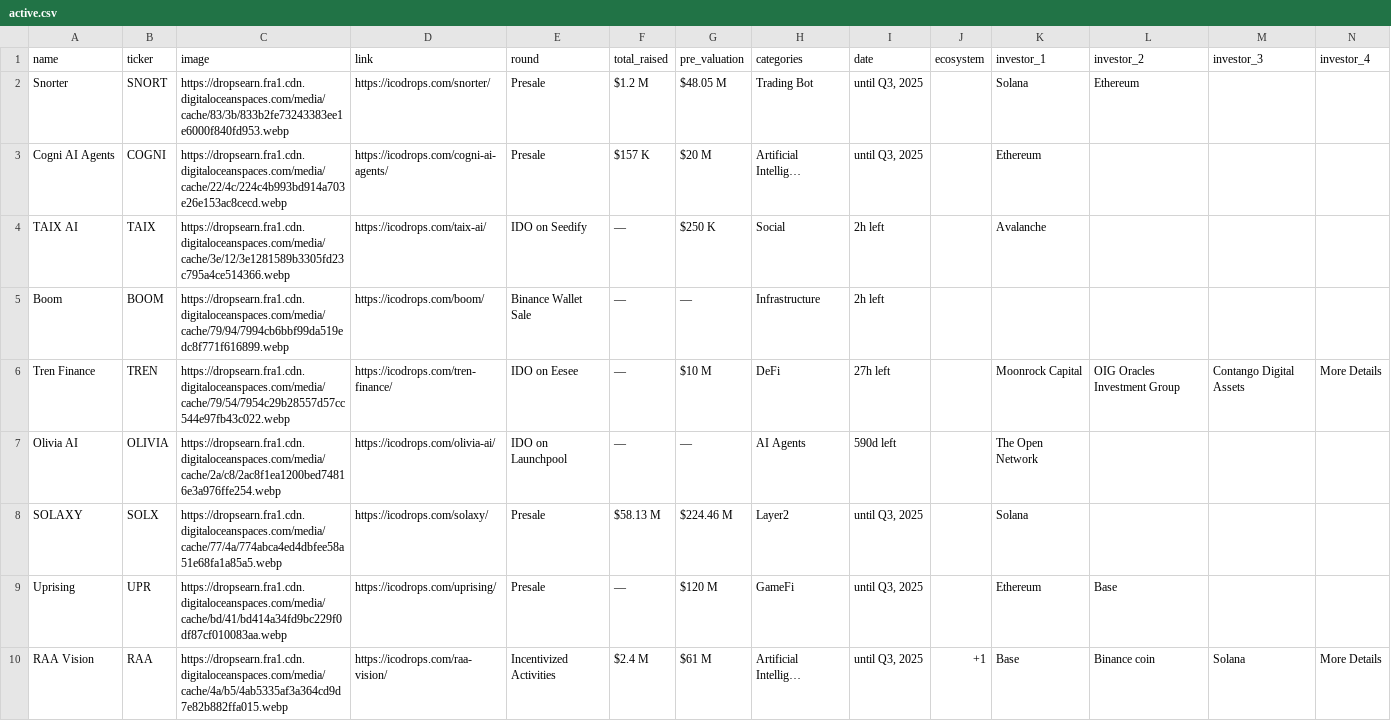
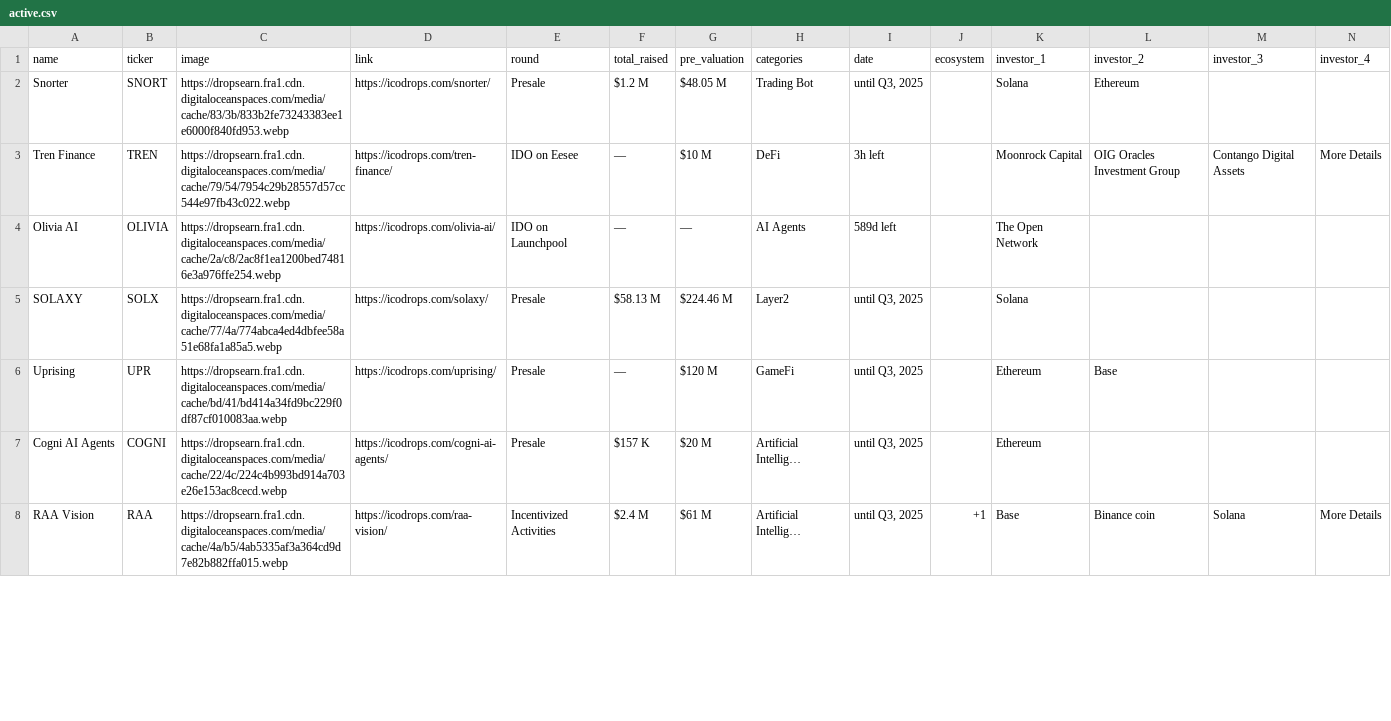
Before and after one commit to rfrm-dao/ICO-IDO-Dashboard, a CSV file: active.csv, drawn as a sheet; only a part is shown; removed rows and columns are numbered as before the commit, all else as after; rows hold the shown columns only; the diff covers the shown part only; the diff names each change by its address in the sheet, - before the commit and + after, or states it on an @@ line.

```diff
--- a/active.csv
+++ b/active.csv
-row 4: TAIX AI | TAIX | https://dropsearn.fra1.cdn.digitaloceanspaces.com/media/cache/3e/12/3e1281589b3305fd23c795a4ce514366.webp | https://icodrops.com/taix-ai/ | IDO on Seedify | — | $250 K | Social | 2h left |  | Avalanche
-row 5: Boom | BOOM | https://dropsearn.fra1.cdn.digitaloceanspaces.com/media/cache/79/94/7994cb6bbf99da519edc8f771f616899.webp | https://icodrops.com/boom/ | Binance Wallet Sale | — | — | Infrastructure | 2h left
-I3 (date): 27h left
+I3 (date): 3h left
-I4 (date): 590d left
+I4 (date): 589d left
@@ row 3 moved to row 7: Cogni AI Agents @@
```
Also changed, not shown: 54 edited cells elsewhere in this file, icostats.csv, upcoming.csv.
